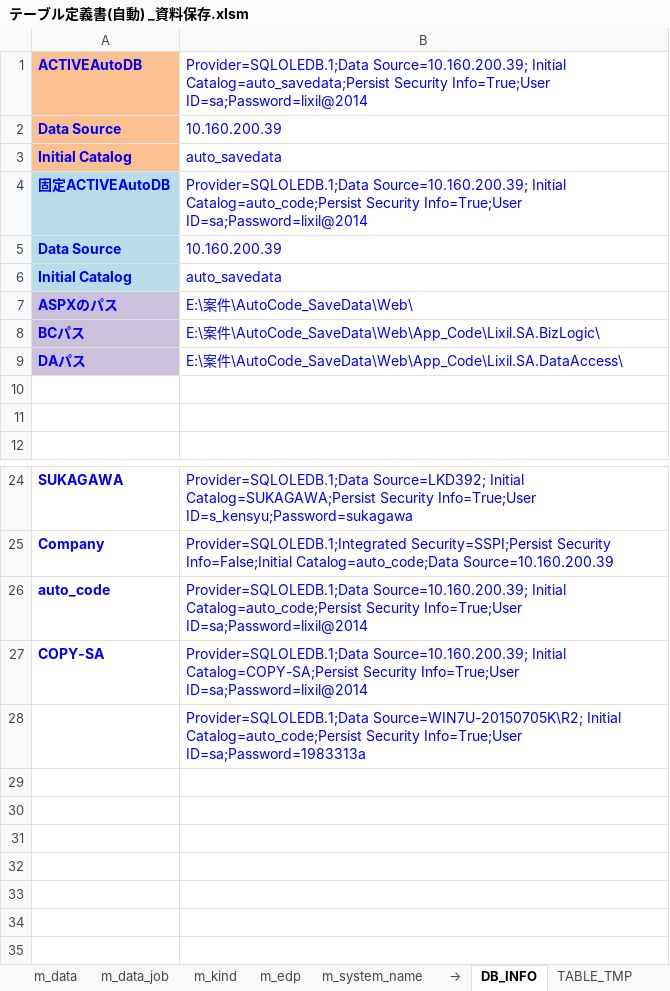
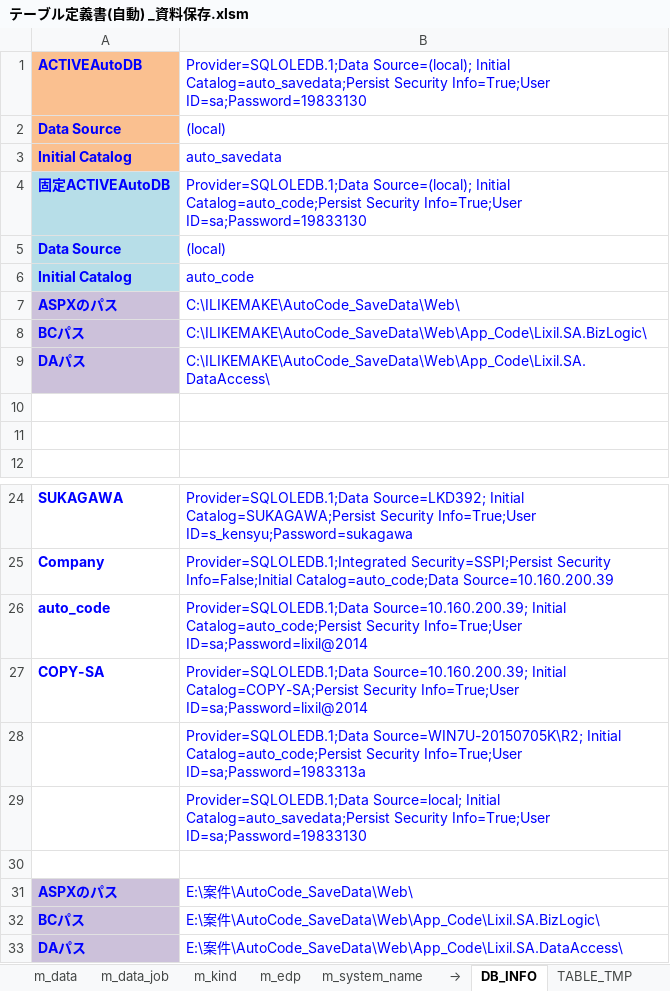
Before and after one commit to lengqing2010/AutoCode_Table, an Excel workbook: テーブル定義書(自動) _資料保存.xlsm, sheet DB_INFO, drawn as a sheet; only a part is shown, gaps mark what is left out; values as stored, in another font and other column widths than the file's, no borders; the diff names each change by its address in the sheet, - before the commit and + after, or states it on an @@ line.

Commit message:
Update テーブル定義書(自動) _資料保存.xlsm

```diff
--- a/テーブル定義書(自動) _資料保存.xlsm (sheet DB_INFO)
+++ b/テーブル定義書(自動) _資料保存.xlsm (sheet DB_INFO)
-B1: Provider=SQLOLEDB.1;Data Source=10.160.200.39; Initial Catalog=auto_savedata;Persist Security Info=True;User ID=sa;Password=lixil@2014
+B1: Provider=SQLOLEDB.1;Data Source=(local); Initial Catalog=auto_savedata;Persist Security Info=True;User ID=sa;Password=19833130
-B2: 10.160.200.39
+B2: (local)
-B4: Provider=SQLOLEDB.1;Data Source=10.160.200.39; Initial Catalog=auto_code;Persist Security Info=True;User ID=sa;Password=lixil@2014
+B4: Provider=SQLOLEDB.1;Data Source=(local); Initial Catalog=auto_code;Persist Security Info=True;User ID=sa;Password=19833130
-B5: 10.160.200.39
+B5: (local)
-B6: auto_savedata
+B6: auto_code
-B7: E:\案件\AutoCode_SaveData\Web\
+B7: C:\ILIKEMAKE\AutoCode_SaveData\Web\
-B8: E:\案件\AutoCode_SaveData\Web\App_Code\Lixil.SA.BizLogic\
+B8: C:\ILIKEMAKE\AutoCode_SaveData\Web\App_Code\Lixil.SA.BizLogic\
-B9: E:\案件\AutoCode_SaveData\Web\App_Code\Lixil.SA.DataAccess\
+B9: C:\ILIKEMAKE\AutoCode_SaveData\Web\App_Code\Lixil.SA.DataAccess\
+row 29:  | Provider=SQLOLEDB.1;Data Source=local; Initial Catalog=auto_savedata;Persist Security Info=True;User ID=sa;Password=19833130
+row 30: (empty)
+row 31: ASPXのパス | E:\案件\AutoCode_SaveData\Web\
+row 32: BCパス | E:\案件\AutoCode_SaveData\Web\App_Code\Lixil.SA.BizLogic\
+row 33: DAパス | E:\案件\AutoCode_SaveData\Web\App_Code\Lixil.SA.DataAccess\
```
Also changed, not shown: charts or pictures.
